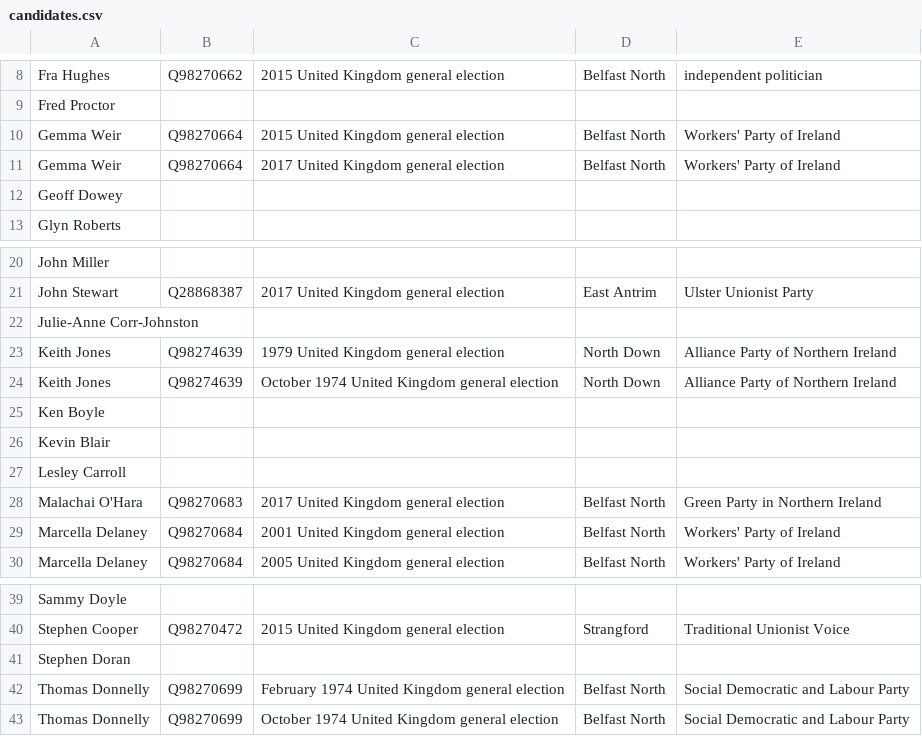
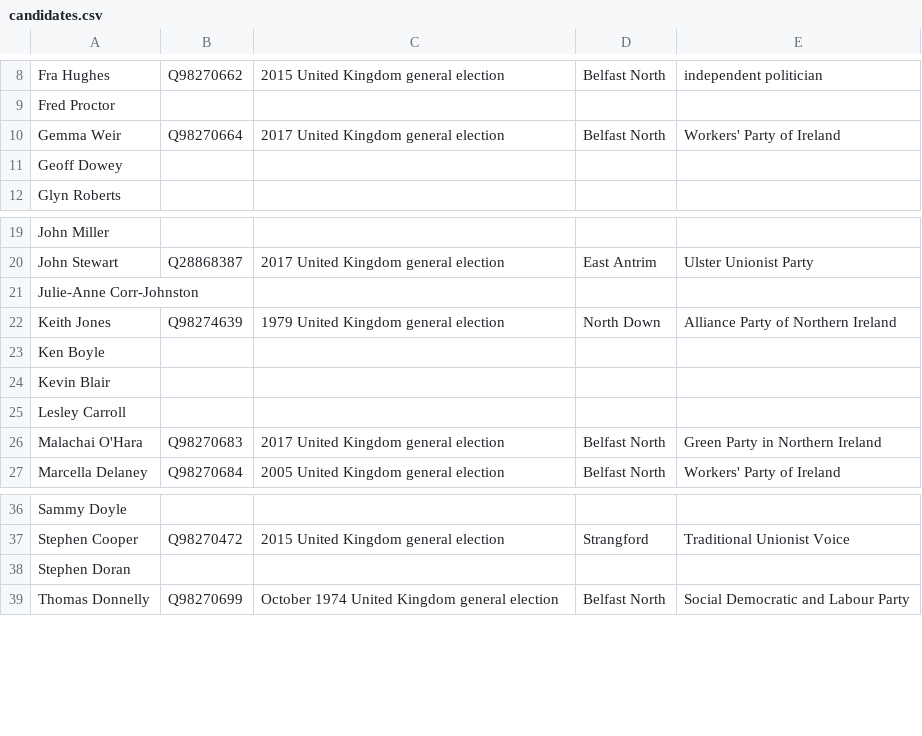
Before and after one commit to tmtmtmtm/ni-assembly-belfast-north-wikipedia, a CSV file: candidates.csv, drawn as a sheet; only a part is shown, gaps mark what is left out; the diff names each change by its address in the sheet, - before the commit and + after, or states it on an @@ line.

Commit message:
Remove unwanted reconciliations

```diff
--- a/candidates.csv
+++ b/candidates.csv
-row 10: Gemma Weir | Q98270664 | 2015 United Kingdom general election | Belfast North | Workers' Party of Ireland
-row 24: Keith Jones | Q98274639 | October 1974 United Kingdom general election | North Down | Alliance Party of Northern Ireland
-row 29: Marcella Delaney | Q98270684 | 2001 United Kingdom general election | Belfast North | Workers' Party of Ireland
-row 42: Thomas Donnelly | Q98270699 | February 1974 United Kingdom general election | Belfast North | Social Democratic and Labour Party
```
